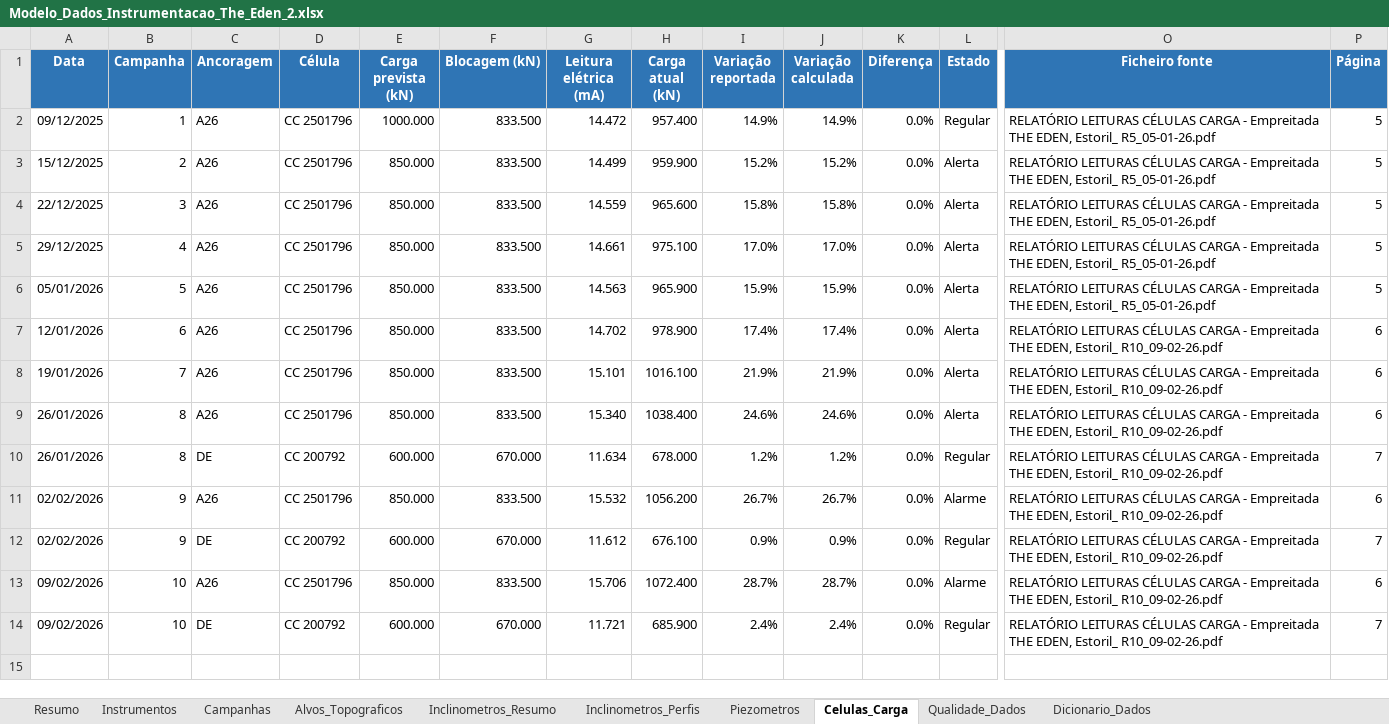
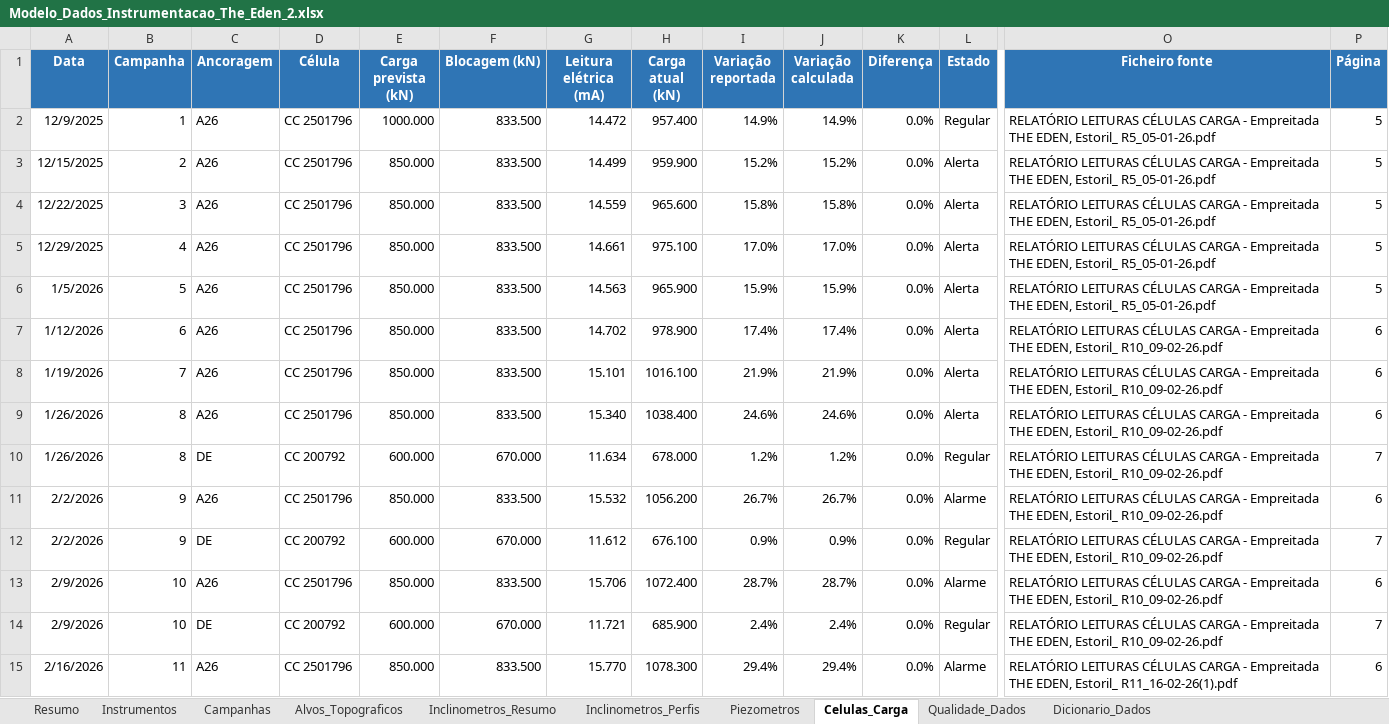
Before and after one commit to joaocarvalho6sus/app-eden-instrumenta-o, an Excel workbook: Modelo_Dados_Instrumentacao_The_Eden_2.xlsx, sheet Celulas_Carga, drawn as a sheet; only a part is shown, gaps mark what is left out; values as stored, in another font and other column widths than the file's, no borders; conditional formats and table styles not drawn; rows hold the shown columns only; the diff covers the shown part only; the diff names each change by its address in the sheet, - before the commit and + after, or states it on an @@ line.

```diff
--- a/Modelo_Dados_Instrumentacao_The_Eden_2.xlsx (sheet Celulas_Carga)
+++ b/Modelo_Dados_Instrumentacao_The_Eden_2.xlsx (sheet Celulas_Carga)
-A2 (Data): 09/12/2025
+A2 (Data): 12/9/2025
-A3 (Data): 15/12/2025
+A3 (Data): 12/15/2025
-A4 (Data): 22/12/2025
+A4 (Data): 12/22/2025
-A5 (Data): 29/12/2025
+A5 (Data): 12/29/2025
-A6 (Data): 05/01/2026
+A6 (Data): 1/5/2026
-A7 (Data): 12/01/2026
+A7 (Data): 1/12/2026
-A8 (Data): 19/01/2026
+A8 (Data): 1/19/2026
-A9:A10 (Data): 26/01/2026
+A9:A10 (Data): 1/26/2026
-A11:A12 (Data): 02/02/2026
+A11:A12 (Data): 2/2/2026
-A13:A14 (Data): 09/02/2026
+A13:A14 (Data): 2/9/2026
+row 15: 2/16/2026 | 11 | A26 | CC 2501796 | 850.000 | 833.500 | 15.770 | 1078.300 | 29.4% | 29.4% | 0.0% | Alarme | RELATÓRIO LEITURAS CÉLULAS CARGA - Empreitada THE EDEN, Estoril_ R11_16-02-26(1).pdf | 6
```
Also changed, not shown: 17 added rows elsewhere in this sheet, sheet Inclinometros_Perfis, sheet Alvos_Topograficos, sheet Inclinometros_Resumo, sheet Instrumentos, sheet Campanhas, sheet Piezometros, 2 more sheets, charts or pictures.
